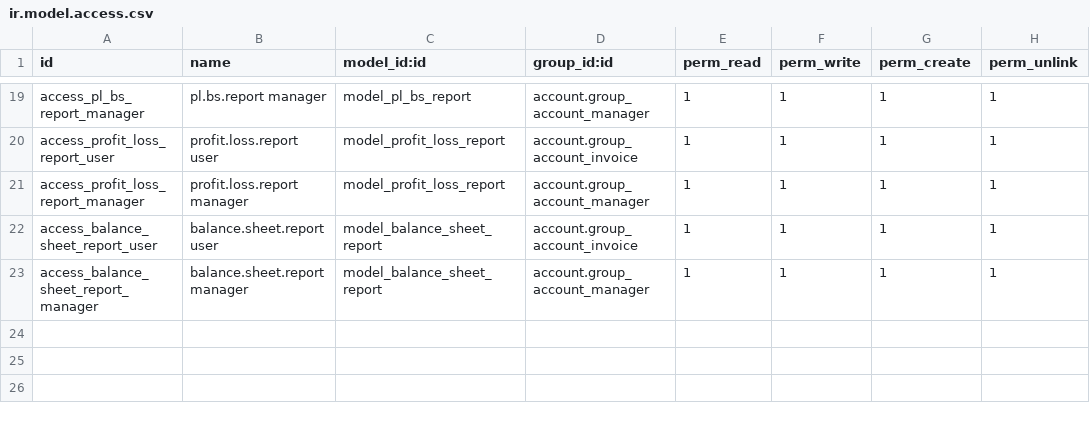
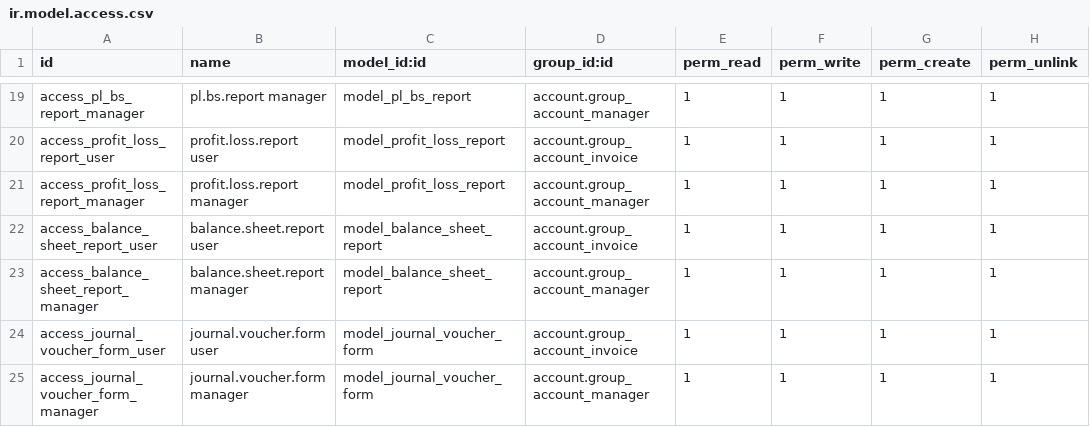
Before and after one commit to nattanonvs/odoo19ce-autoinfo, a CSV file: custom_addons/od19_reporting_jasper/security/ir.model.access.csv, drawn as a sheet; only a part is shown, gaps mark what is left out.

Commit message:
feat(od19_reporting_jasper): add the Journal Voucher / WHT Jasper report
Port the legacy payment-voucher form together with its two sub-reports: the VAT detail (journal_voucher_tax_form) and the Thai withholding-tax certificate (journal_voucher_wht_form).

* Add the journal.voucher.form wizard keeping the legacy parameter contract (p_ID, p_Path, p_ISO, p_EName, p_ESignature, p_language, p_DateFormat, p_locale) and bind the report to account.move.

* Rework the three jrxml queryStrings for Odoo 19: JSONB code_store and translated names, account_move_tax_invoice, account_withholding_move and the tier_review approval chain.

* Compile all three .jasper into jrxml/ so the sub-report chain resolves.

* Cover the wizard with 6 unit tests and grant model access.

```diff
--- a/custom_addons/od19_reporting_jasper/security/ir.model.access.csv
+++ b/custom_addons/od19_reporting_jasper/security/ir.model.access.csv
@@ -23 +23,3 @@ access_balance_sheet_report_user,balance.sheet.report user,model_balance_sheet_r
 access_balance_sheet_report_manager,balance.sheet.report manager,model_balance_sheet_report,account.group_account_manager,1,1,1,1
+access_journal_voucher_form_user,journal.voucher.form user,model_journal_voucher_form,account.group_account_invoice,1,1,1,1
+access_journal_voucher_form_manager,journal.voucher.form manager,model_journal_voucher_form,account.group_account_manager,1,1,1,1
```
Also changed, not shown: 11 other files.
